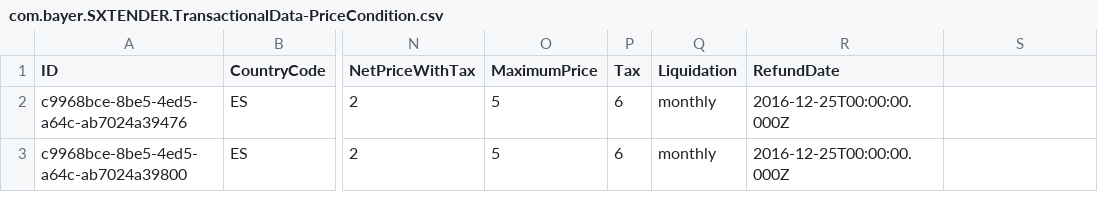
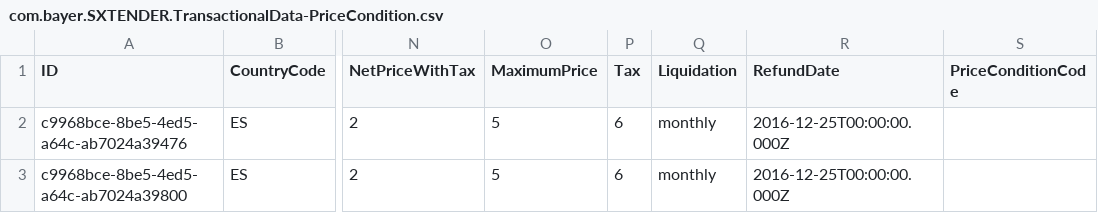
Before and after one commit to mandar-velankar/TNDR_FAST_BACKEND, a CSV file: db/csv/com.bayer.SXTENDER.TransactionalData-PriceCondition.csv, drawn as a sheet; only a part is shown, gaps mark what is left out; the diff names each change by its address in the sheet, - before the commit and + after, or states it on an @@ line.

Commit message:
Saving Price Conditions should also correct save the type linked to it.

```diff
--- a/db/csv/com.bayer.SXTENDER.TransactionalData-PriceCondition.csv
+++ b/db/csv/com.bayer.SXTENDER.TransactionalData-PriceCondition.csv
-S1: (empty)
+S1: PriceConditionCode
```
Also changed, not shown: 1 other file.
